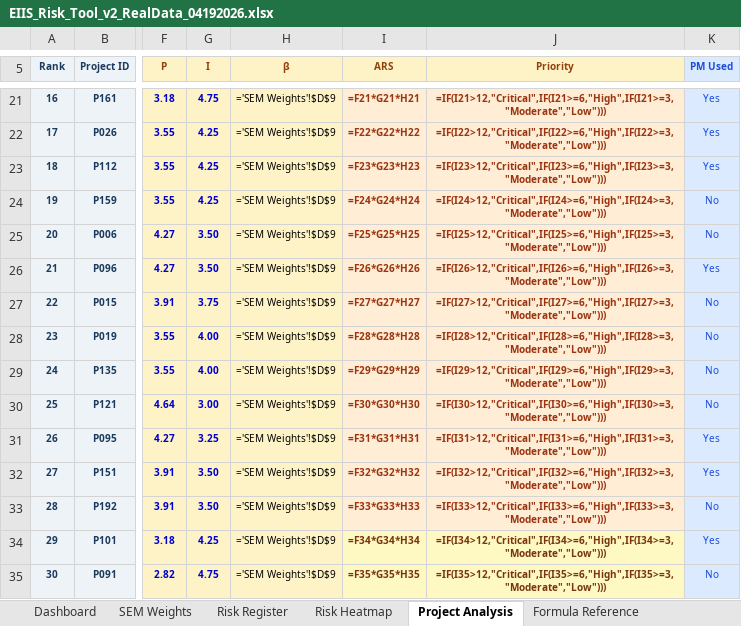
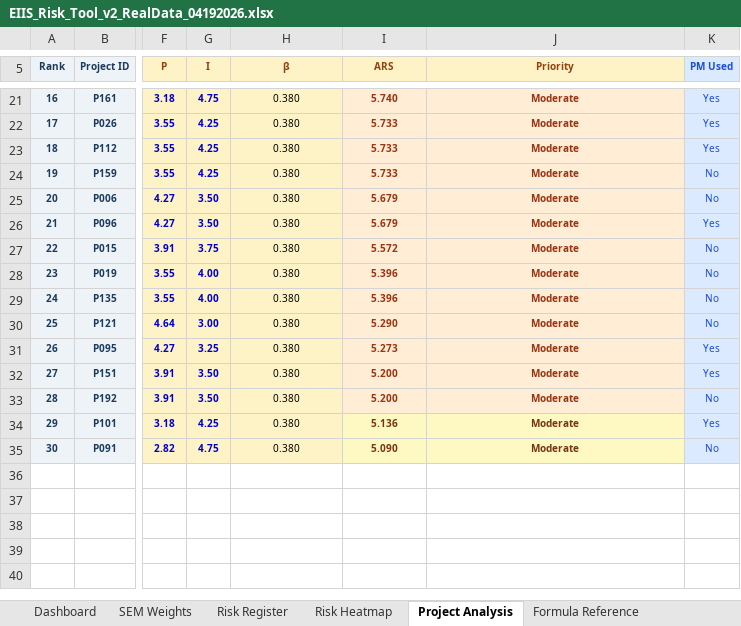
Before and after one commit to rsoharu/Praxis, an Excel workbook: EIIS_Risk_Tool_v2_RealData_04192026.xlsx, sheet Project Analysis, drawn as a sheet; only a part is shown, gaps mark what is left out; values as stored, in another font and other column widths than the file's, no borders; formulas without a stored value are shown as written; the diff covers the shown part only; the diff names each change by its address in the sheet, - before the commit and + after, or states it on an @@ line.

```diff
--- a/EIIS_Risk_Tool_v2_RealData_04192026.xlsx (sheet Project Analysis)
+++ b/EIIS_Risk_Tool_v2_RealData_04192026.xlsx (sheet Project Analysis)
-H21:H35 (β): ='SEM Weights'!$D$9
+H21:H35 (β): 0.380
-I21 (ARS): =F21*G21*H21
+I21 (ARS): 5.740
-J21 (Priority): =IF(I21>12,"Critical",IF(I21>=6,"High",IF(I21>=3,"Moderate","Low")))
+J21 (Priority): Moderate
-I22 (ARS): =F22*G22*H22
+I22 (ARS): 5.733
-J22 (Priority): =IF(I22>12,"Critical",IF(I22>=6,"High",IF(I22>=3,"Moderate","Low")))
+J22 (Priority): Moderate
-I23 (ARS): =F23*G23*H23
+I23 (ARS): 5.733
-J23 (Priority): =IF(I23>12,"Critical",IF(I23>=6,"High",IF(I23>=3,"Moderate","Low")))
+J23 (Priority): Moderate
-I24 (ARS): =F24*G24*H24
+I24 (ARS): 5.733
-J24 (Priority): =IF(I24>12,"Critical",IF(I24>=6,"High",IF(I24>=3,"Moderate","Low")))
+J24 (Priority): Moderate
-I25 (ARS): =F25*G25*H25
+I25 (ARS): 5.679
-J25 (Priority): =IF(I25>12,"Critical",IF(I25>=6,"High",IF(I25>=3,"Moderate","Low")))
+J25 (Priority): Moderate
-I26 (ARS): =F26*G26*H26
+I26 (ARS): 5.679
-J26 (Priority): =IF(I26>12,"Critical",IF(I26>=6,"High",IF(I26>=3,"Moderate","Low")))
+J26 (Priority): Moderate
-I27 (ARS): =F27*G27*H27
+I27 (ARS): 5.572
-J27 (Priority): =IF(I27>12,"Critical",IF(I27>=6,"High",IF(I27>=3,"Moderate","Low")))
+J27 (Priority): Moderate
-I28 (ARS): =F28*G28*H28
+I28 (ARS): 5.396
-J28 (Priority): =IF(I28>12,"Critical",IF(I28>=6,"High",IF(I28>=3,"Moderate","Low")))
+J28 (Priority): Moderate
-I29 (ARS): =F29*G29*H29
+I29 (ARS): 5.396
-J29 (Priority): =IF(I29>12,"Critical",IF(I29>=6,"High",IF(I29>=3,"Moderate","Low")))
+J29 (Priority): Moderate
-I30 (ARS): =F30*G30*H30
+I30 (ARS): 5.290
-J30 (Priority): =IF(I30>12,"Critical",IF(I30>=6,"High",IF(I30>=3,"Moderate","Low")))
+J30 (Priority): Moderate
-I31 (ARS): =F31*G31*H31
+I31 (ARS): 5.273
-J31 (Priority): =IF(I31>12,"Critical",IF(I31>=6,"High",IF(I31>=3,"Moderate","Low")))
+J31 (Priority): Moderate
-I32 (ARS): =F32*G32*H32
+I32 (ARS): 5.200
-J32 (Priority): =IF(I32>12,"Critical",IF(I32>=6,"High",IF(I32>=3,"Moderate","Low")))
+J32 (Priority): Moderate
-I33 (ARS): =F33*G33*H33
+I33 (ARS): 5.200
-J33 (Priority): =IF(I33>12,"Critical",IF(I33>=6,"High",IF(I33>=3,"Moderate","Low")))
+J33 (Priority): Moderate
-I34 (ARS): =F34*G34*H34
+I34 (ARS): 5.136
-J34 (Priority): =IF(I34>12,"Critical",IF(I34>=6,"High",IF(I34>=3,"Moderate","Low")))
+J34 (Priority): Moderate
-I35 (ARS): =F35*G35*H35
+I35 (ARS): 5.090
-J35 (Priority): =IF(I35>12,"Critical",IF(I35>=6,"High",IF(I35>=3,"Moderate","Low")))
+J35 (Priority): Moderate
```
Also changed, not shown: 45 edited cells elsewhere in this sheet, sheet Risk Register, sheet Risk Heatmap, sheet Dashboard, sheet Formula Reference, sheet SEM Weights, Data_Collection_AMOS_Ready_Final.xlsx, EIIS_Final_Products_04192026.xlsx, 3 other files.
